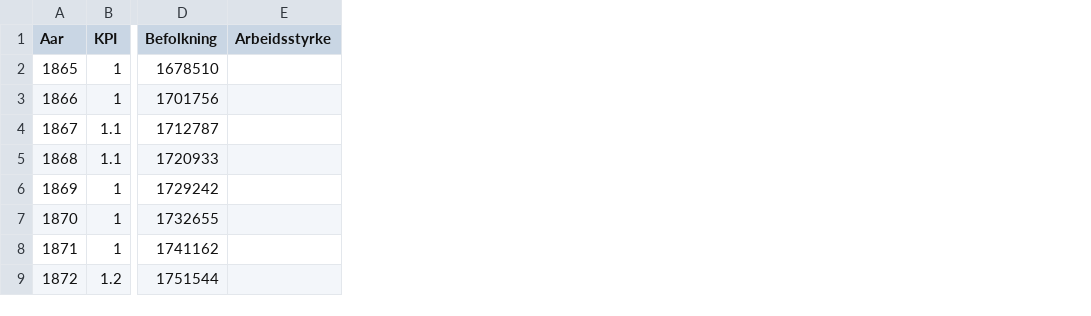
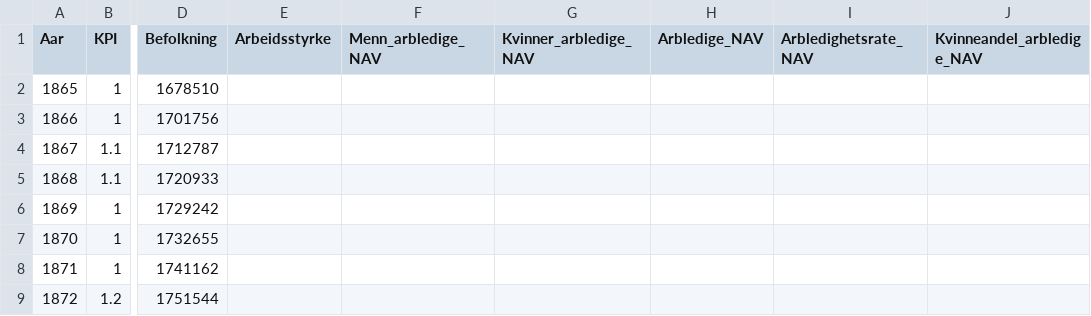
Before and after one commit to nilskvilvang/NorMacro, a CSV file: data_clean/normacro.csv, drawn as a sheet; only a part is shown, gaps mark what is left out; the diff names each change by its address in the sheet, - before the commit and + after, or states it on an @@ line.

```diff
--- a/data_clean/normacro.csv
+++ b/data_clean/normacro.csv
+column F (Menn_arbledige_NAV), empty
+column G (Kvinner_arbledige_NAV), empty
+column H (Arbledige_NAV), empty
+column I (Arbledighetsrate_NAV), empty
+column J (Kvinneandel_arbledige_NAV), empty
```
Also changed, not shown: 4 other files.
